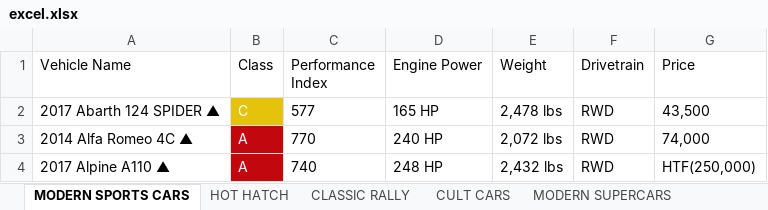
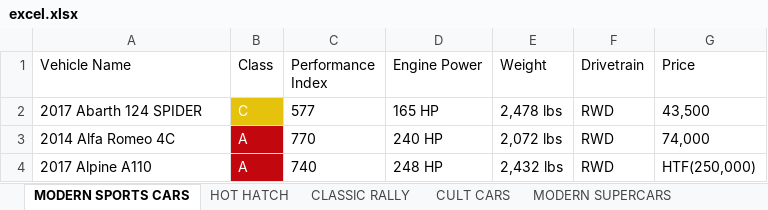
Before and after one commit to crazysamurai/web-scraping, an Excel workbook: scripts/excel.xlsx, sheet MODERN SPORTS CARS, drawn as a sheet; values as stored, in another font and other column widths than the file's, no borders; the diff names each change by its address in the sheet, - before the commit and + after, or states it on an @@ line.

```diff
--- a/scripts/excel.xlsx (sheet MODERN SPORTS CARS)
+++ b/scripts/excel.xlsx (sheet MODERN SPORTS CARS)
-A2 (Vehicle Name): 2017 Abarth 124 SPIDER ▲
+A2 (Vehicle Name): 2017 Abarth 124 SPIDER
-A3 (Vehicle Name): 2014 Alfa Romeo 4C ▲
+A3 (Vehicle Name): 2014 Alfa Romeo 4C
-A4 (Vehicle Name): 2017 Alpine A110 ▲
+A4 (Vehicle Name): 2017 Alpine A110
```
Also changed, not shown: sheet RETRO HOT HATCH, sheet SUPER SALOONS, sheet GT CARS, sheet CLASSIC RACERS, sheet RETRO SALOONS, sheet HOT HATCH, 7 more sheets, 42 other files.
